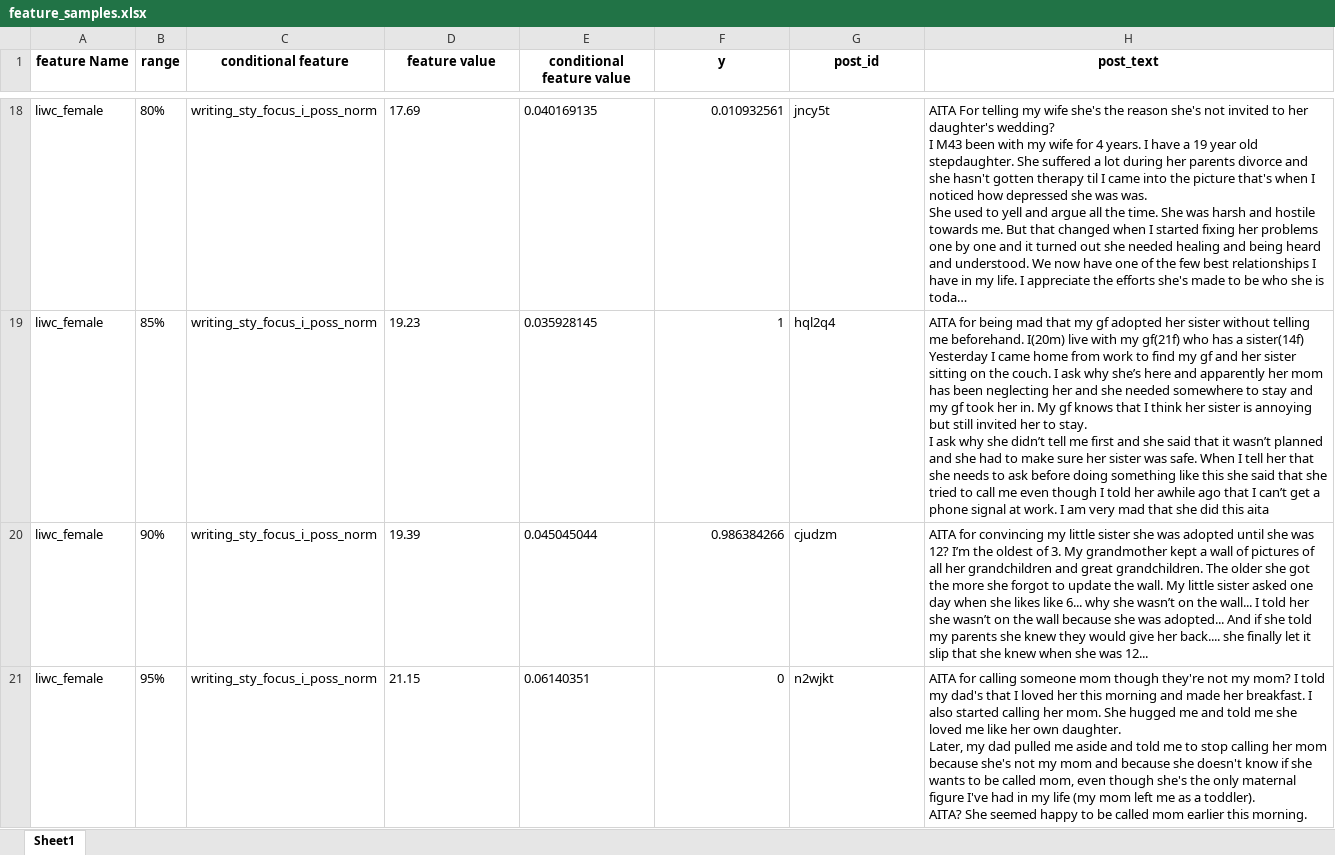
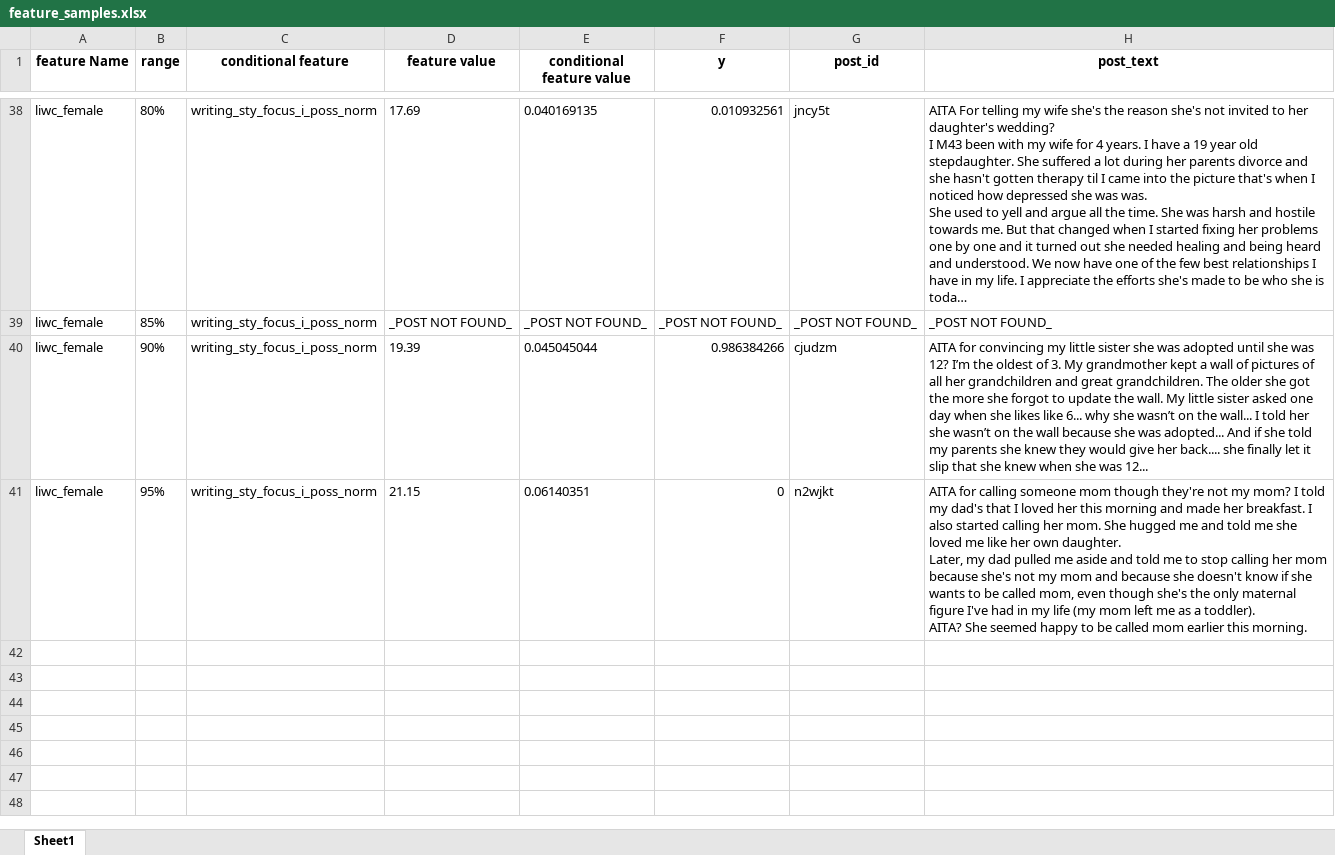
Before and after one commit to Hadjimina/Reddit_Morality_Analysis, an Excel workbook: feature_analysis/Jupiter Notebooks/feature_samples.xlsx, sheet Sheet1, drawn as a sheet; only a part is shown, gaps mark what is left out; long unchanged cells end in …; values as stored, in another font and other column widths than the file's, no borders; addresses are those after the commit; ↵ is a line break in a cell; the diff covers the shown part only; the diff names each change by its address in the sheet, - before the commit and + after, or states it on an @@ line.

```diff
--- a/feature_analysis/Jupiter Notebooks/feature_samples.xlsx (sheet Sheet1)
+++ b/feature_analysis/Jupiter Notebooks/feature_samples.xlsx (sheet Sheet1)
-D39 (feature value): 19.23
+D39 (feature value): _POST NOT FOUND_
-E39 (conditional feature value): 0.035928145
+E39 (conditional feature value): _POST NOT FOUND_
-F39 (y): 1
+F39 (y): _POST NOT FOUND_
-G39 (post_id): hql2q4
+G39 (post_id): _POST NOT FOUND_
-H39 (post_text): AITA for being mad that my gf adopted her sister without telling me beforehand. I(20m) live with my gf(21f) who has a sister(14f) ↵ Yesterday I came home from work to find my gf and her sister sitting on the couch. I ask why she’s here and apparently her mom has been neglecting her and she needed somewhere to stay and my gf took her in. My gf knows that I think her sister is annoying but still invited her to stay. ↵ I ask why she didn’t tell me first and she said that it wasn’t planned and she had to make sure her sister was safe. When I tell her that she needs to ask before doing something like this she said that she tried to call me even though I told her awhile ago that I can’t get a phone signal at work. I am very mad that she did this aita
+H39 (post_text): _POST NOT FOUND_
```
Also changed, not shown: 20 added rows and 74 edited cells elsewhere in this sheet, 1 other file.
